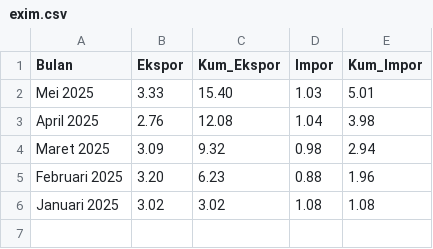
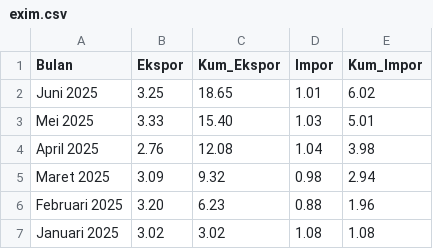
Before and after one commit to firmanh3200/makro32, a CSV file: data/exim.csv, drawn as a sheet; the diff names each change by its address in the sheet, - before the commit and + after, or states it on an @@ line.

Commit message:
Update exim.csv

```diff
--- a/data/exim.csv
+++ b/data/exim.csv
+row 2: Juni 2025 | 3.25 | 18.65 | 1.01 | 6.02
```
